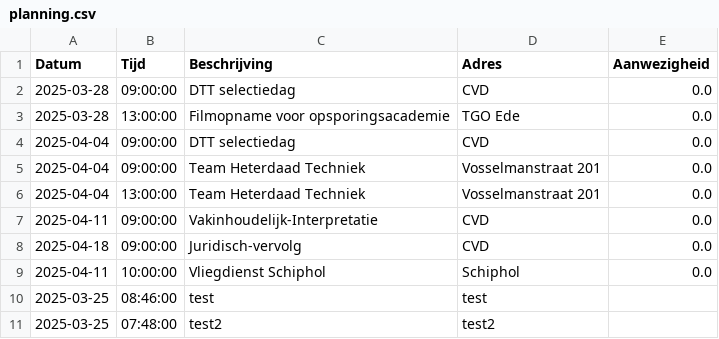
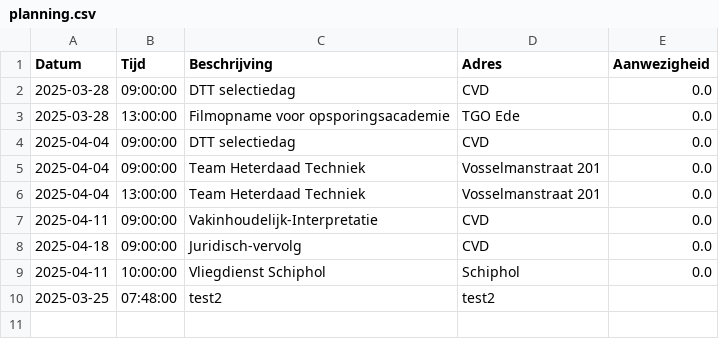
Before and after one commit to EvaHuisman/stunning-cashew, a CSV file: planning.csv, drawn as a sheet.

Commit message:
Update CSV planning.csv

```diff
--- a/planning.csv
+++ b/planning.csv
@@ -9,3 +9,2 @@ Datum,Tijd,Beschrijving,Adres,Aanwezigheid
 2025-04-11,10:00:00,Vliegdienst Schiphol,Schiphol,0.0
-2025-03-25,08:46:00,test,test,
 2025-03-25,07:48:00,test2,test2,
```
